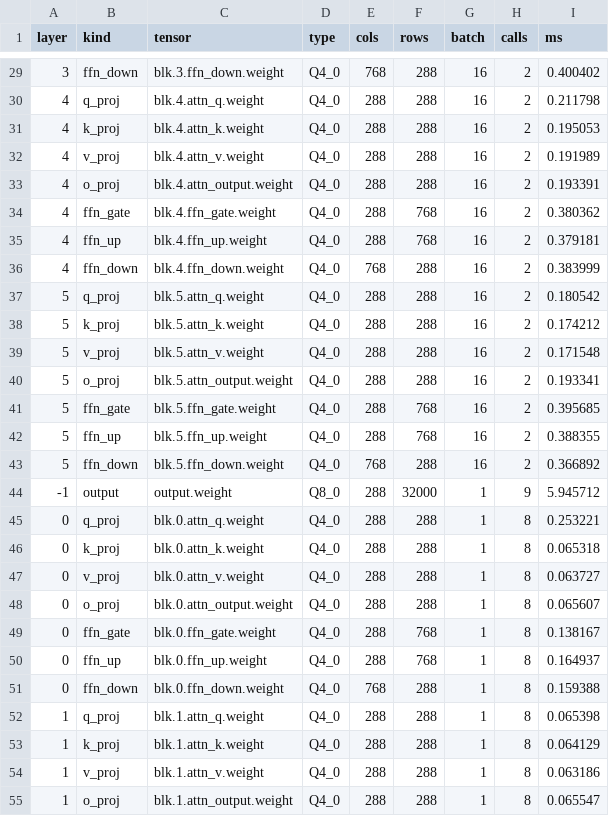
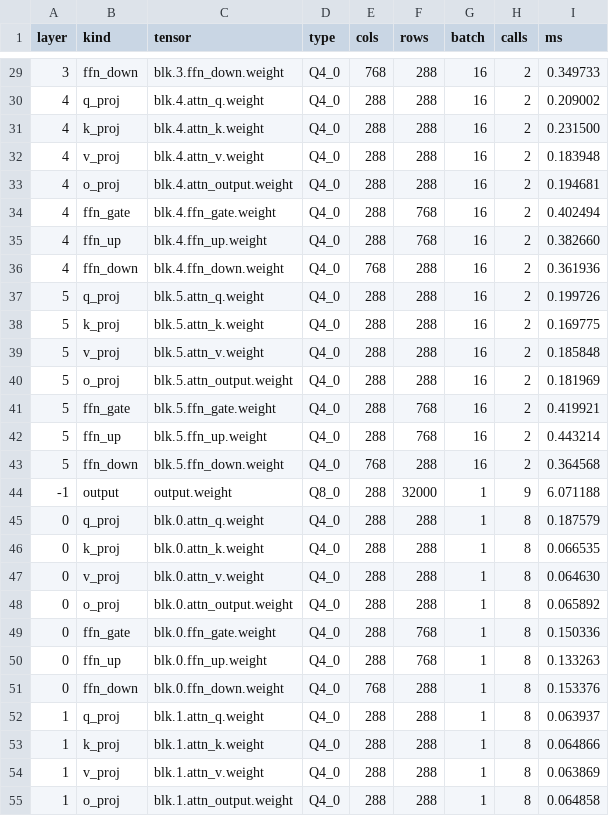
Before and after one commit to sarthak-motwani/MemVanta, a CSV file: results/stories15m-repeated-ab/v072_stories15m_ab/layer-profile.csv, drawn as a sheet; only a part is shown, gaps mark what is left out; the diff covers the shown part only.

```diff
--- a/results/stories15m-repeated-ab/v072_stories15m_ab/layer-profile.csv
+++ b/results/stories15m-repeated-ab/v072_stories15m_ab/layer-profile.csv
@@ -29,27 +29,27 @@ layer,kind,tensor,type,cols,rows,batch,calls,ms
-3,ffn_down,blk.3.ffn_down.weight,Q4_0,768,288,16,2,0.400402
-4,q_proj,blk.4.attn_q.weight,Q4_0,288,288,16,2,0.211798
-4,k_proj,blk.4.attn_k.weight,Q4_0,288,288,16,2,0.195053
-4,v_proj,blk.4.attn_v.weight,Q4_0,288,288,16,2,0.191989
-4,o_proj,blk.4.attn_output.weight,Q4_0,288,288,16,2,0.193391
-4,ffn_gate,blk.4.ffn_gate.weight,Q4_0,288,768,16,2,0.380362
-4,ffn_up,blk.4.ffn_up.weight,Q4_0,288,768,16,2,0.379181
-4,ffn_down,blk.4.ffn_down.weight,Q4_0,768,288,16,2,0.383999
-5,q_proj,blk.5.attn_q.weight,Q4_0,288,288,16,2,0.180542
-5,k_proj,blk.5.attn_k.weight,Q4_0,288,288,16,2,0.174212
-5,v_proj,blk.5.attn_v.weight,Q4_0,288,288,16,2,0.171548
-5,o_proj,blk.5.attn_output.weight,Q4_0,288,288,16,2,0.193341
-5,ffn_gate,blk.5.ffn_gate.weight,Q4_0,288,768,16,2,0.395685
-5,ffn_up,blk.5.ffn_up.weight,Q4_0,288,768,16,2,0.388355
-5,ffn_down,blk.5.ffn_down.weight,Q4_0,768,288,16,2,0.366892
--1,output,output.weight,Q8_0,288,32000,1,9,5.945712
-0,q_proj,blk.0.attn_q.weight,Q4_0,288,288,1,8,0.253221
-0,k_proj,blk.0.attn_k.weight,Q4_0,288,288,1,8,0.065318
-0,v_proj,blk.0.attn_v.weight,Q4_0,288,288,1,8,0.063727
-0,o_proj,blk.0.attn_output.weight,Q4_0,288,288,1,8,0.065607
-0,ffn_gate,blk.0.ffn_gate.weight,Q4_0,288,768,1,8,0.138167
-0,ffn_up,blk.0.ffn_up.weight,Q4_0,288,768,1,8,0.164937
-0,ffn_down,blk.0.ffn_down.weight,Q4_0,768,288,1,8,0.159388
-1,q_proj,blk.1.attn_q.weight,Q4_0,288,288,1,8,0.065398
-1,k_proj,blk.1.attn_k.weight,Q4_0,288,288,1,8,0.064129
-1,v_proj,blk.1.attn_v.weight,Q4_0,288,288,1,8,0.063186
-1,o_proj,blk.1.attn_output.weight,Q4_0,288,288,1,8,0.065547
+3,ffn_down,blk.3.ffn_down.weight,Q4_0,768,288,16,2,0.349733
+4,q_proj,blk.4.attn_q.weight,Q4_0,288,288,16,2,0.209002
+4,k_proj,blk.4.attn_k.weight,Q4_0,288,288,16,2,0.231500
+4,v_proj,blk.4.attn_v.weight,Q4_0,288,288,16,2,0.183948
+4,o_proj,blk.4.attn_output.weight,Q4_0,288,288,16,2,0.194681
+4,ffn_gate,blk.4.ffn_gate.weight,Q4_0,288,768,16,2,0.402494
+4,ffn_up,blk.4.ffn_up.weight,Q4_0,288,768,16,2,0.382660
+4,ffn_down,blk.4.ffn_down.weight,Q4_0,768,288,16,2,0.361936
+5,q_proj,blk.5.attn_q.weight,Q4_0,288,288,16,2,0.199726
+5,k_proj,blk.5.attn_k.weight,Q4_0,288,288,16,2,0.169775
+5,v_proj,blk.5.attn_v.weight,Q4_0,288,288,16,2,0.185848
+5,o_proj,blk.5.attn_output.weight,Q4_0,288,288,16,2,0.181969
+5,ffn_gate,blk.5.ffn_gate.weight,Q4_0,288,768,16,2,0.419921
+5,ffn_up,blk.5.ffn_up.weight,Q4_0,288,768,16,2,0.443214
+5,ffn_down,blk.5.ffn_down.weight,Q4_0,768,288,16,2,0.364568
+-1,output,output.weight,Q8_0,288,32000,1,9,6.071188
+0,q_proj,blk.0.attn_q.weight,Q4_0,288,288,1,8,0.187579
+0,k_proj,blk.0.attn_k.weight,Q4_0,288,288,1,8,0.066535
+0,v_proj,blk.0.attn_v.weight,Q4_0,288,288,1,8,0.064630
+0,o_proj,blk.0.attn_output.weight,Q4_0,288,288,1,8,0.065892
+0,ffn_gate,blk.0.ffn_gate.weight,Q4_0,288,768,1,8,0.150336
+0,ffn_up,blk.0.ffn_up.weight,Q4_0,288,768,1,8,0.133263
+0,ffn_down,blk.0.ffn_down.weight,Q4_0,768,288,1,8,0.153376
+1,q_proj,blk.1.attn_q.weight,Q4_0,288,288,1,8,0.063937
+1,k_proj,blk.1.attn_k.weight,Q4_0,288,288,1,8,0.064866
+1,v_proj,blk.1.attn_v.weight,Q4_0,288,288,1,8,0.063869
+1,o_proj,blk.1.attn_output.weight,Q4_0,288,288,1,8,0.064858
```
Also changed, not shown: 58 edited cells elsewhere in this file, 12 other files.
